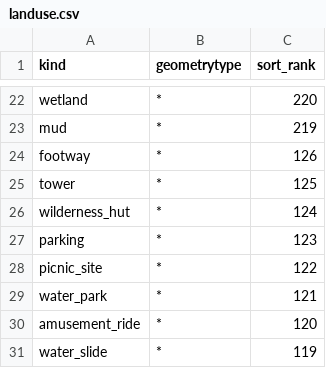
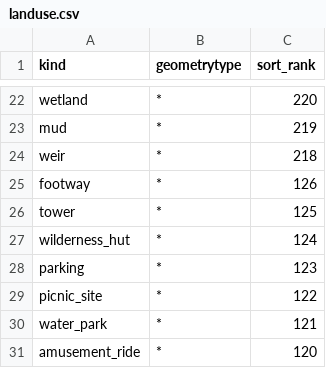
Before and after one commit to tilezen/vector-datasource, a CSV file: spreadsheets/sort_rank/landuse.csv, drawn as a sheet; only a part is shown, gaps mark what is left out; the shorter side is filled out with more unchanged rows; the diff names each change by its address in the sheet, - before the commit and + after, or states it on an @@ line.

Commit message:
Move weir to landuse layer

```diff
--- a/spreadsheets/sort_rank/landuse.csv
+++ b/spreadsheets/sort_rank/landuse.csv
+row 24: weir | * | 218
```
Also changed, not shown: spreadsheets/sort_rank/water.csv, 3 other files.
